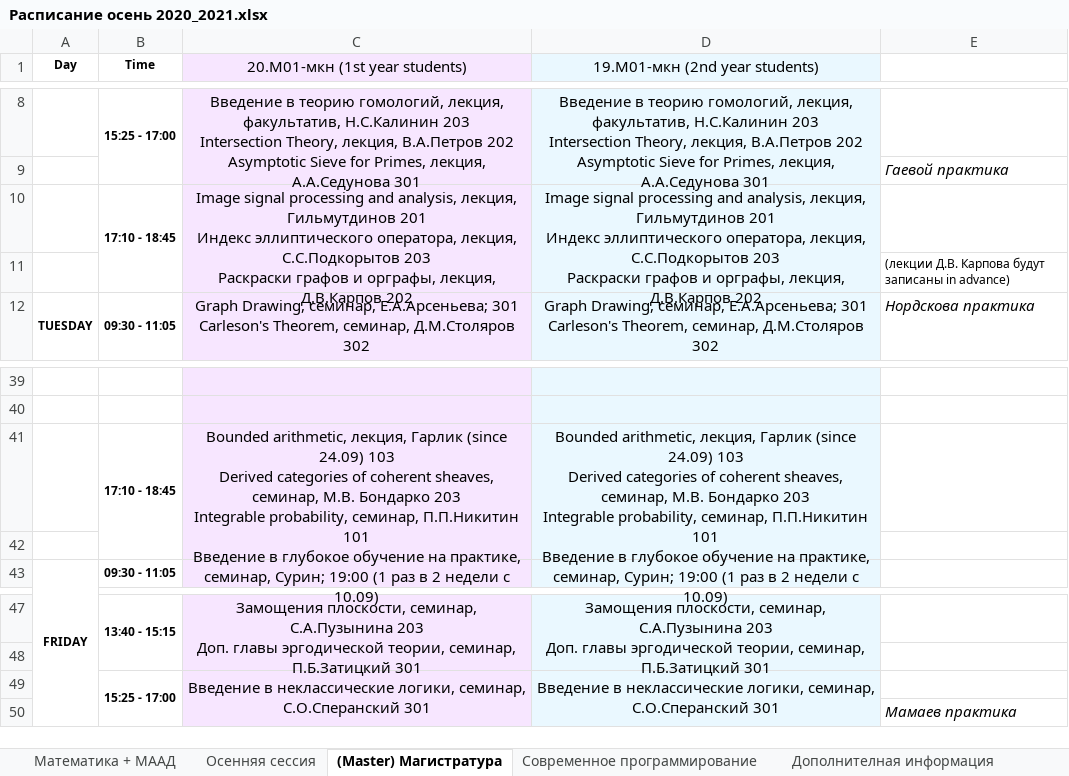
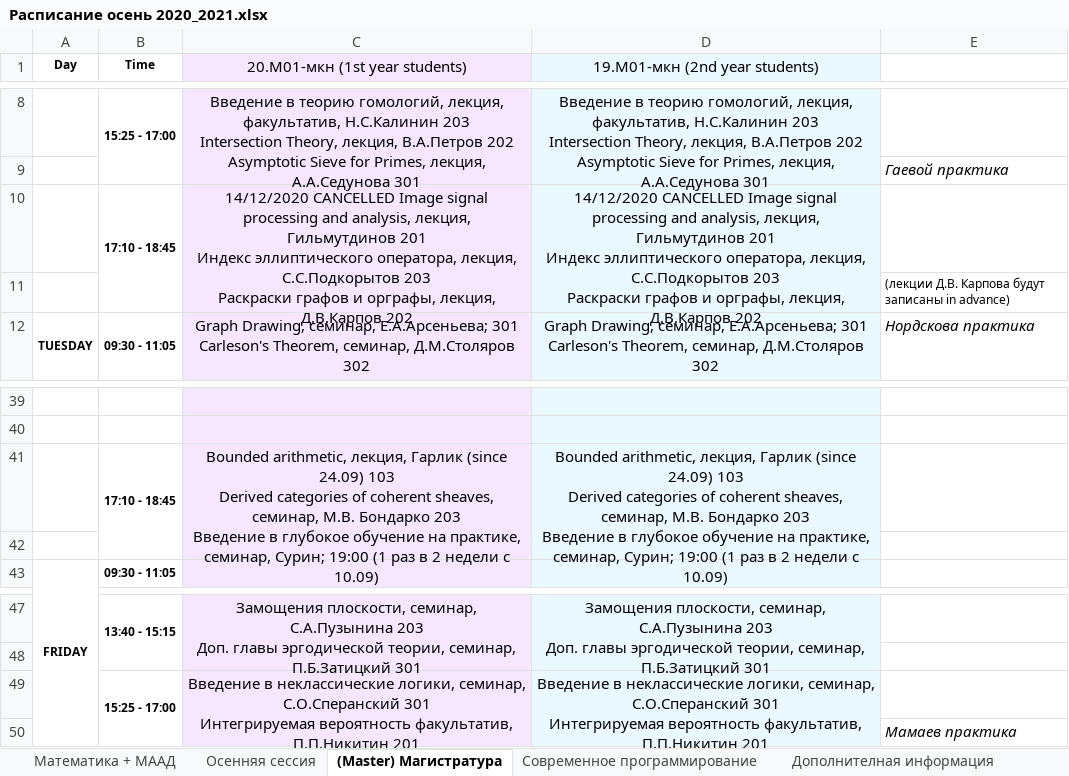
Before and after one commit to alexnurin/spbu_green_elephant_tgbot, an Excel workbook: src/Расписание осень 2020_2021.xlsx, sheet (Master) Магистратура, drawn as a sheet; only a part is shown, gaps mark what is left out; values as stored, in another font and other column widths than the file's, no borders; charts and pictures not drawn; ↵ is a line break in a cell; the diff names each change by its address in the sheet, - before the commit and + after, or states it on an @@ line.

```diff
--- a/src/Расписание осень 2020_2021.xlsx (sheet (Master) Магистратура)
+++ b/src/Расписание осень 2020_2021.xlsx (sheet (Master) Магистратура)
-C10 (20.М01-мкн (1st year students)): Image signal…
+C10 (20.М01-мкн (1st year students)): 14/12/2020 CANCELLED Image signal…
-D10 (19.М01-мкн (2nd year students)): Image signal…
+D10 (19.М01-мкн (2nd year students)): 14/12/2020 CANCELLED Image signal…
-C41 (20.М01-мкн (1st year students)): …Бондарко 203 ↵ Integrable probability, семинар, П.П.Никитин 101 ↵ Введение в…
+C41 (20.М01-мкн (1st year students)): …Бондарко 203 ↵ Введение в…
-D41 (19.М01-мкн (2nd year students)): …Бондарко 203 ↵ Integrable probability, семинар, П.П.Никитин 101 ↵ Введение в…
+D41 (19.М01-мкн (2nd year students)): …Бондарко 203 ↵ Введение в…
-C49 (20.М01-мкн (1st year students)): …С.О.Сперанский 301
+C49 (20.М01-мкн (1st year students)): …С.О.Сперанский 301 ↵ Интегрируемая вероятность факультатив, П.П.Никитин 201
-D49 (19.М01-мкн (2nd year students)): …С.О.Сперанский 301
+D49 (19.М01-мкн (2nd year students)): …С.О.Сперанский 301 ↵ Интегрируемая вероятность факультатив, П.П.Никитин 201
```
Also changed, not shown: sheet ZOOM каналы, sheet Математика + МААД, sheet Современное программирование, other sheet tabs.
